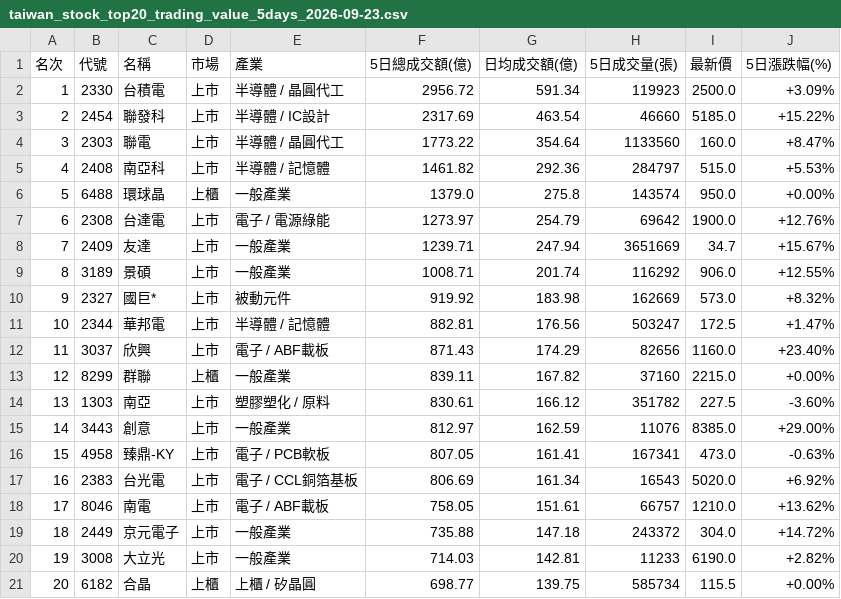
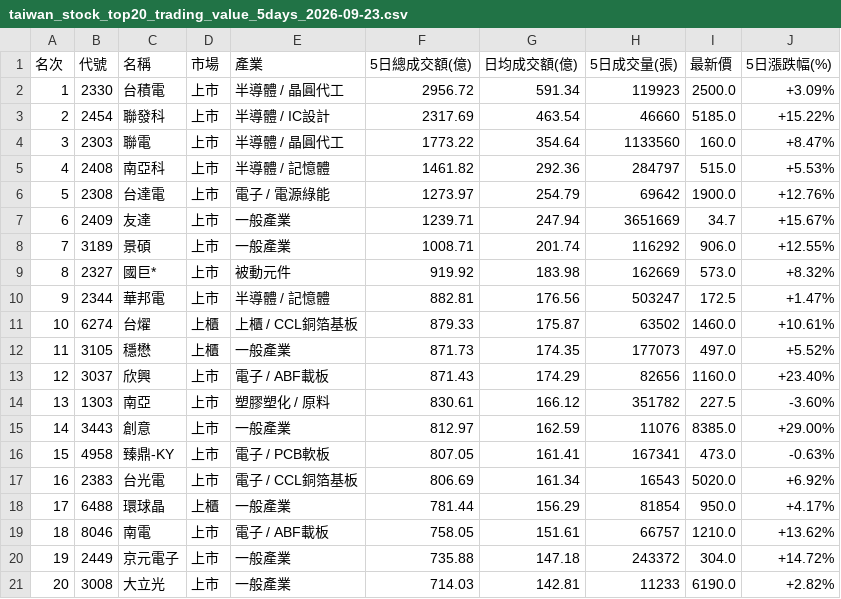
Before and after one commit to jain-ze/tw_stock, a CSV file: taiwan_stock_top20_trading_value_5days_2026-09-23.csv, drawn as a sheet; removed rows and columns are numbered as before the commit, all else as after; the diff names each change by its address in the sheet, - before the commit and + after, or states it on an @@ line.

Commit message:
Fix TPEx daily close quotes API endpoint (use official dailyQuotes API with ROC dates) for accurate multi-day quotes of TPEx stocks like 6488, 8299, 6182

```diff
--- a/taiwan_stock_top20_trading_value_5days_2026-09-23.csv
+++ b/taiwan_stock_top20_trading_value_5days_2026-09-23.csv
-row 6: 5 | 6488 | 環球晶 | 上櫃 | 一般產業 | 1379.0 | 275.8 | 143574 | 950.0 | +0.00%
@@ column A (名次) renumbered between rows 6 and 21 @@
+row 11: 10 | 6274 | 台燿 | 上櫃 | 上櫃 / CCL銅箔基板 | 879.33 | 175.87 | 63502 | 1460.0 | +10.61%
+row 12: 11 | 3105 | 穩懋 | 上櫃 | 一般產業 | 871.73 | 174.35 | 177073 | 497.0 | +5.52%
-row 13: 12 | 8299 | 群聯 | 上櫃 | 一般產業 | 839.11 | 167.82 | 37160 | 2215.0 | +0.00%
+row 18: 17 | 6488 | 環球晶 | 上櫃 | 一般產業 | 781.44 | 156.29 | 81854 | 950.0 | +4.17%
-row 21: 20 | 6182 | 合晶 | 上櫃 | 上櫃 / 矽晶圓 | 698.77 | 139.75 | 585734 | 115.5 | +0.00%
```
Also changed, not shown: 11 other files.
